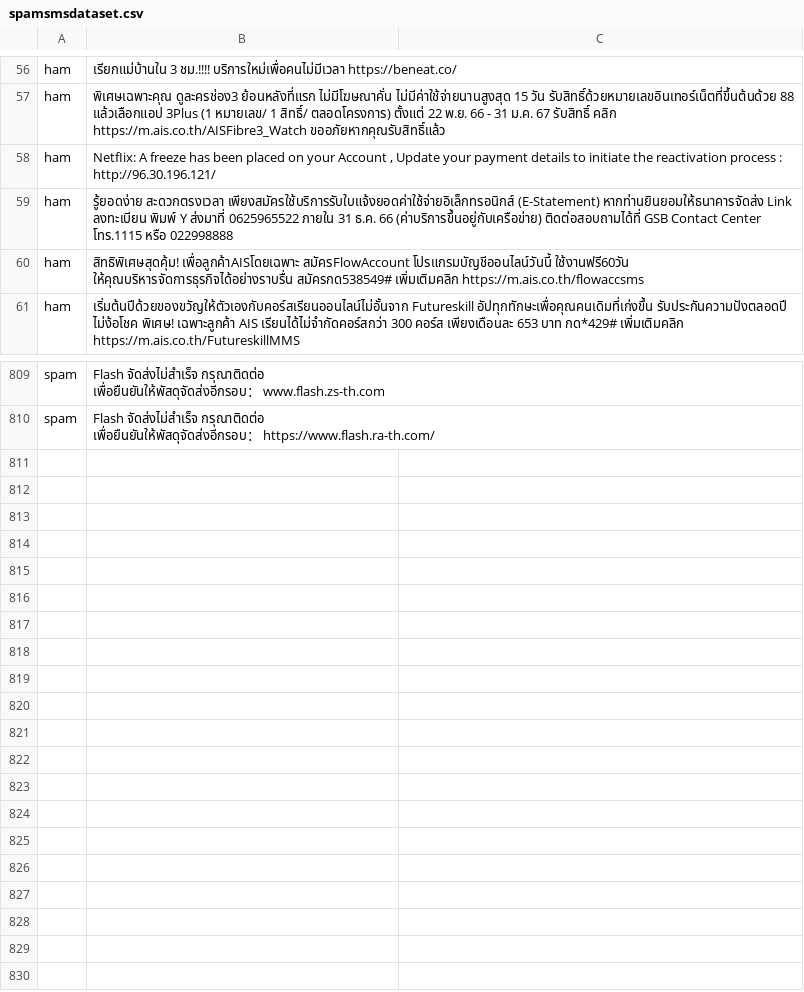
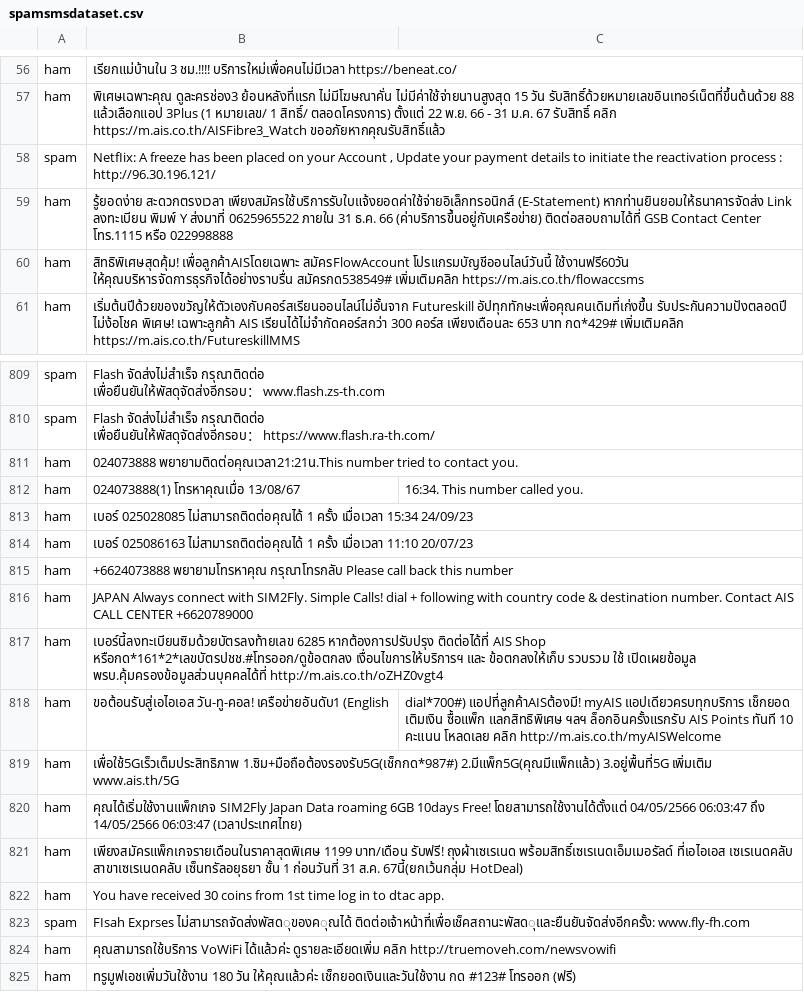
Before and after one commit to punchpatcha/thai-sms-detection, a CSV file: spamsmsdataset.csv, drawn as a sheet; only a part is shown, gaps mark what is left out.

Commit message:
Added more dataset messages
Added more SMS messages, which are mostly network-related messages. It also includes a spam message with non-Thai characters possibly being used to dodge filters, and fixed another spam message incorrectly labeled as "ham".

```diff
--- a/spamsmsdataset.csv
+++ b/spamsmsdataset.csv
@@ -57,3 +57,3 @@ ham,เรียกแม่บ้านใน 3 ชม.!!!! บริการ
 ham,พิเศษเฉพาะคุณ ดูละครช่อง3 ย้อนหลังที่แรก ไม่มีโฆษณาคั่น ไม่มีค่าใช้จ่ายนานสูงสุด 15 วัน รับสิทธิ์ด้วยหมายเลขอินเทอร์เน็ตที่ขึ้นต้นด้วย 88 แล้วเลือกแอป 3Plus (1 หมายเลข/ 1 สิทธิ์/ ตลอดโครงการ) ตั้งแต่ 22 พ.ย. 66 - 31 ม.ค. 67 รับสิทธิ์ คลิก https://m.ais.co.th/AISFibre3_Watch ขออภัยหากคุณรับสิทธิ์แล้ว
-ham,"NetfIix: A freeze has been placed on your Account , Update your payment details to initiate the reactivation process : http://96.30.196.121/"
+spam,"NetfIix: A freeze has been placed on your Account , Update your payment details to initiate the reactivation process : http://96.30.196.121/"
 ham,รู้ยอดง่าย สะดวกตรงเวลา เพียงสมัครใช้บริการรับใบแจ้งยอดค่าใช้จ่ายอิเล็กทรอนิกส์ (E-Statement) หากท่านยินยอมให้ธนาคารจัดส่ง Link ลงทะเบียน พิมพ์ Y ส่งมาที่ 0625965522 ภายใน 31 ธ.ค. 66 (ค่าบริการขึ้นอยู่กับเครือข่าย) ติดต่อสอบถามได้ที่ GSB Contact Center โทร.1115 หรือ 022998888
@@ -923 +923,16 @@ spam,"Flash จัดส่งไม่สำเร็จ กรุณาติ
 เพื่อยืนยันให้พัสดุจัดส่งอีกรอบ： https://www.flash.ra-th.com/"
+ham,024073888 พยายามติดต่อคุณเวลา21:21น.This number tried to contact you.
+ham,024073888(1) โทรหาคุณเมื่อ 13/08/67, 16:34. This number called you.
+ham,เบอร์ 025028085 ไม่สามารถติดต่อคุณได้ 1 ครั้ง เมื่อเวลา 15:34 24/09/23
+ham,เบอร์ 025086163 ไม่สามารถติดต่อคุณได้ 1 ครั้ง เมื่อเวลา 11:10 20/07/23
+ham,+6624073888 พยายามโทรหาคุณ กรุณาโทรกลับ Please call back this number
+ham,JAPAN Always connect with SIM2Fly. Simple Calls! dial + following with country code & destination number. Contact AIS CALL CENTER +6620789000
+ham,"เบอร์นี้ลงทะเบียนซิมด้วยบัตรลงท้ายเลข 6285  หากต้องการปรับปรุง ติดต่อได้ที่ AIS Shop หรือกด*161*2*เลขบัตรปชช.#โทรออก/ดูข้อตกลง เงื่อนไขการให้บริการฯ และ ข้อตกลงให้เก็บ รวบรวม ใช้ เปิดเผยข้อมูล พรบ.คุ้มครองข้อมูลส่วนบุคคลได้ที่ http://m.ais.co.th/oZHZ0vgt4"
+ham,ขอต้อนรับสู่เอไอเอส วัน-ทู-คอล! เครือข่ายอันดับ1 (English,dial*700#) แอปที่ลูกค้าAISต้องมี! myAIS แอปเดียวครบทุกบริการ เช็กยอด เติมเงิน ซื้อแพ็ก แลกสิทธิพิเศษ ฯลฯ ล็อกอินครั้งแรกรับ AIS Points ทันที 10 คะแนน โหลดเลย คลิก http://m.ais.co.th/myAISWelcome
+ham,เพื่อใช้5Gเร็วเต็มประสิทธิภาพ 1.ซิม+มือถือต้องรองรับ5G(เช็กกด*987#) 2.มีแพ็ก5G(คุณมีแพ็กแล้ว) 3.อยู่พื้นที่5G เพิ่มเติม www.ais.th/5G
+ham,คุณได้เริ่มใช้งานแพ็กเกจ SIM2Fly Japan Data roaming 6GB 10days Free! โดยสามารถใช้งานได้ตั้งแต่ 04/05/2566 06:03:47 ถึง 14/05/2566 06:03:47 (เวลาประเทศไทย)
+ham,เพียงสมัครแพ็กเกจรายเดือนในราคาสุดพิเศษ 1199 บาท/เดือน รับฟรี! ถุงผ้าเซเรเนด พร้อมสิทธิ์เซเรเนดเอ็มเมอรัลด์ ที่เอไอเอส เซเรเนดคลับ สาขาเซเรเนดคลับ เซ็นทรัลอยุธยา ชั้น 1 ก่อนวันที่ 31 ส.ค. 67นี้(ยกเว้นกลุ่ม HotDeal)
+ham,You have received 30 coins from 1st time log in to dtac app.
+spam,"FIsah Exprses ไม่สามารถจัดส่งพัสดຸของคຸณได้ ติดต่อเจ้าหน้าที่เพื่อเช็คสถานະพัสดຸและยืนยันจัดส่งอีกครั้ง: www.fly-fh.com"
+ham,คุณสามารถใช้บริการ VoWiFi ได้แล้วค่ะ ดูรายละเอียดเพิ่ม คลิก http://truemoveh.com/newsvowifi
+ham,ทรูมูฟเอชเพิ่มวันใช้งาน 180 วัน ให้คุณแล้วค่ะ เช็กยอดเงินและวันใช้งาน กด #123# โทรออก (ฟรี)
```
